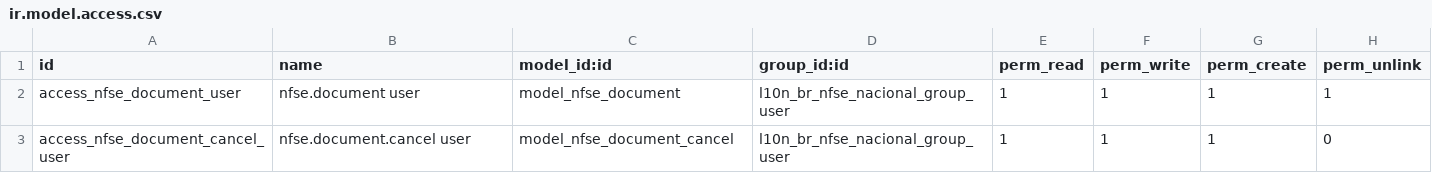
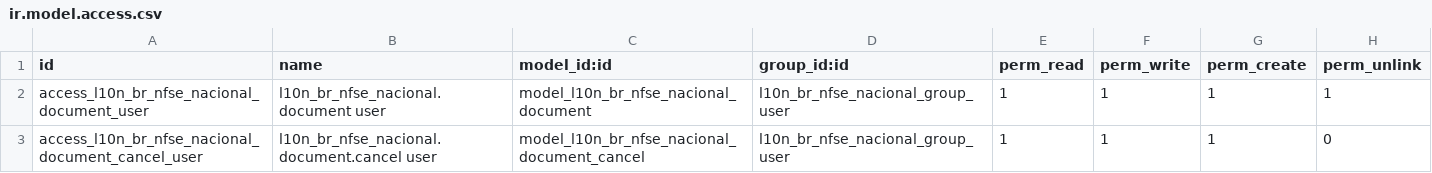
Before and after one commit to pdmoura/oficina-os, a CSV file: l10n_br_nfse_nacional/security/ir.model.access.csv, drawn as a sheet.

Commit message:
NFS-e model gets the module prefix; starting data written in English and translated; browser icon, link previews, bigger settings cog
- nfse.document is now l10n_br_nfse_nacional.document (and its cancel wizard): a pre-migration renames the
  table, sequence, constraints, indexes, model, fields and every column that stores the model's name, so the
  notes keep their ids, chatter, followers and XML files; views, action, menu, rule and files follow the name.
  A post-migration drops the tables Odoo leaves behind for the wizard's former names.
- Stages, locations, sectors, checklists and the default warranty/approval texts are written in English
  and translated in pt_BR.po like any Odoo data; checklist items are records of their own so each one carries
  a translation. A migration gives the existing items their xml ids (no duplicates) and turns untouched
  Portuguese values into English sources with the Portuguese translation.
- Browser icon (.ico or .png) per company: the tab icon plus the 32px and 57-96px phone shortcut sizes, each
  served from the .ico's own frame when it has one. Link preview image per company: OpenGraph and Twitter
  tags on the login, the backend and the customer page, in the workshop's language.
- The settings cog next to the breadcrumb is a button as tall as "New", with a bigger icon.

```diff
--- a/l10n_br_nfse_nacional/security/ir.model.access.csv
+++ b/l10n_br_nfse_nacional/security/ir.model.access.csv
@@ -1,3 +1,3 @@
 id,name,model_id:id,group_id:id,perm_read,perm_write,perm_create,perm_unlink
-access_nfse_document_user,nfse.document user,model_nfse_document,l10n_br_nfse_nacional_group_user,1,1,1,1
-access_nfse_document_cancel_user,nfse.document.cancel user,model_nfse_document_cancel,l10n_br_nfse_nacional_group_user,1,1,1,0
+access_l10n_br_nfse_nacional_document_user,l10n_br_nfse_nacional.document user,model_l10n_br_nfse_nacional_document,l10n_br_nfse_nacional_group_user,1,1,1,1
+access_l10n_br_nfse_nacional_document_cancel_user,l10n_br_nfse_nacional.document.cancel user,model_l10n_br_nfse_nacional_document_cancel,l10n_br_nfse_nacional_group_user,1,1,1,0
```
Also changed, not shown: 45 other files.
